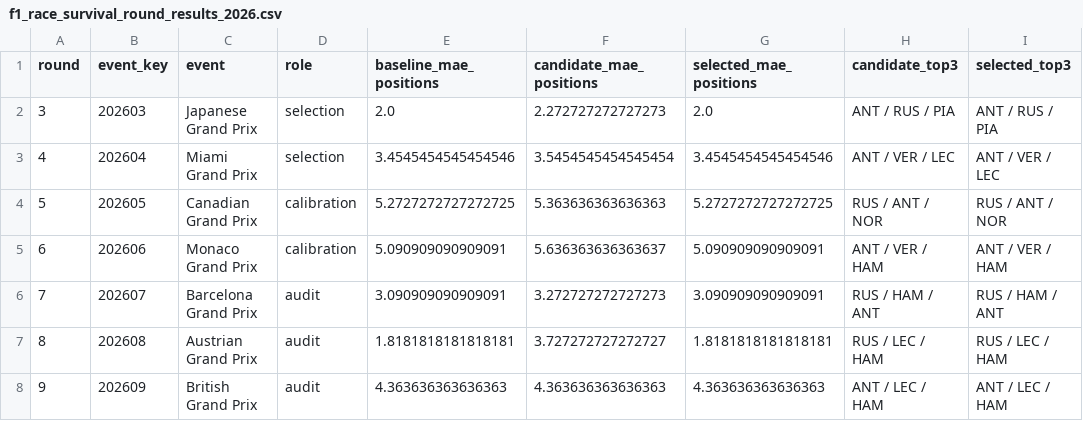
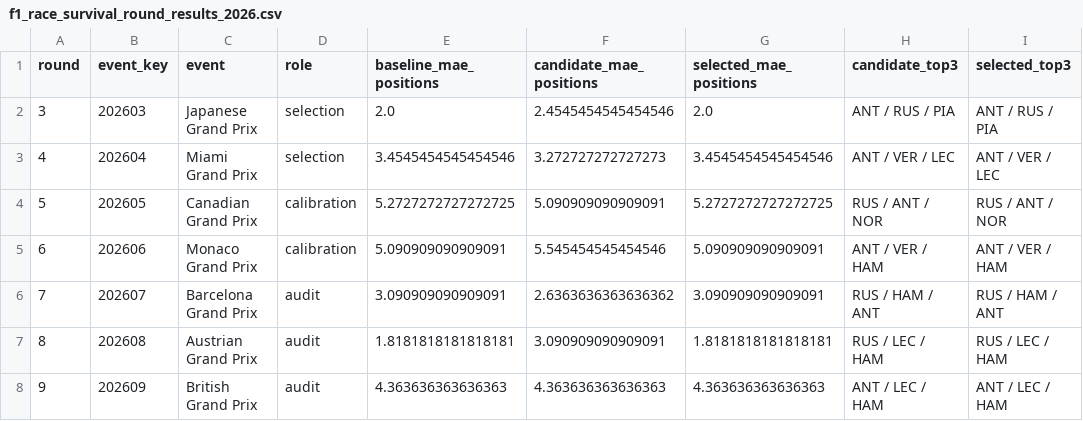
Before and after one commit to hlemonnier/Sport-Prediction, a CSV file: docs/research/evidence/f1_race_survival_round_results_2026.csv, drawn as a sheet; only a part is shown; the diff names each change by its address in the sheet, - before the commit and + after, or states it on an @@ line.

```diff
--- a/docs/research/evidence/f1_race_survival_round_results_2026.csv
+++ b/docs/research/evidence/f1_race_survival_round_results_2026.csv
-F2 (candidate_mae_positions): 2.272727272727273
+F2 (candidate_mae_positions): 2.4545454545454546
-F3 (candidate_mae_positions): 3.5454545454545454
+F3 (candidate_mae_positions): 3.272727272727273
-F4 (candidate_mae_positions): 5.363636363636363
+F4 (candidate_mae_positions): 5.090909090909091
-F5 (candidate_mae_positions): 5.636363636363637
+F5 (candidate_mae_positions): 5.545454545454546
-F6 (candidate_mae_positions): 3.272727272727273
+F6 (candidate_mae_positions): 2.6363636363636362
-F7 (candidate_mae_positions): 3.727272727272727
+F7 (candidate_mae_positions): 3.090909090909091
```
Also changed, not shown: docs/research/evidence/f1_audit_comparison_long_2026.csv, docs/research/evidence/f1_model_research_v2_artifact_register.csv, 37 other files.
